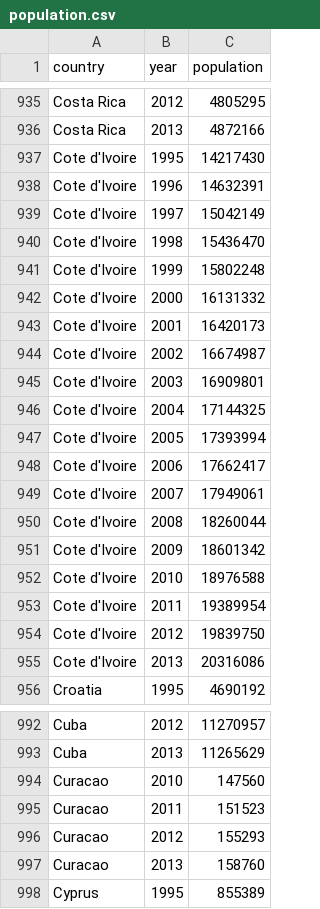
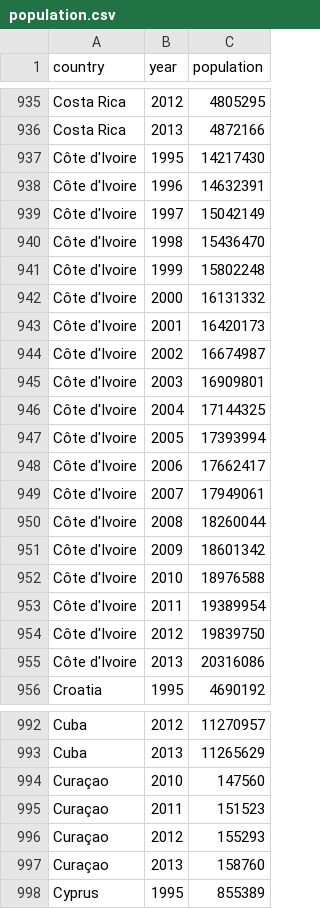
Before and after one commit to tidyverse/tidyr, a CSV file: data-raw/population.csv, drawn as a sheet; only a part is shown, gaps mark what is left out.

Commit message:
Revert "Remove `spec_tbl_df` class from example datasets"
This reverts commit 008a4febcb6aae94ca90b28ccfcee234111946cc.

```diff
--- a/data-raw/population.csv
+++ b/data-raw/population.csv
@@ -936,21 +936,21 @@ Costa Rica,2012,4805295
 Costa Rica,2013,4872166
-Cote d'Ivoire,1995,14217430
-Cote d'Ivoire,1996,14632391
-Cote d'Ivoire,1997,15042149
-Cote d'Ivoire,1998,15436470
-Cote d'Ivoire,1999,15802248
-Cote d'Ivoire,2000,16131332
-Cote d'Ivoire,2001,16420173
-Cote d'Ivoire,2002,16674987
-Cote d'Ivoire,2003,16909801
-Cote d'Ivoire,2004,17144325
-Cote d'Ivoire,2005,17393994
-Cote d'Ivoire,2006,17662417
-Cote d'Ivoire,2007,17949061
-Cote d'Ivoire,2008,18260044
-Cote d'Ivoire,2009,18601342
-Cote d'Ivoire,2010,18976588
-Cote d'Ivoire,2011,19389954
-Cote d'Ivoire,2012,19839750
-Cote d'Ivoire,2013,20316086
+Côte d'Ivoire,1995,14217430
+Côte d'Ivoire,1996,14632391
+Côte d'Ivoire,1997,15042149
+Côte d'Ivoire,1998,15436470
+Côte d'Ivoire,1999,15802248
+Côte d'Ivoire,2000,16131332
+Côte d'Ivoire,2001,16420173
+Côte d'Ivoire,2002,16674987
+Côte d'Ivoire,2003,16909801
+Côte d'Ivoire,2004,17144325
+Côte d'Ivoire,2005,17393994
+Côte d'Ivoire,2006,17662417
+Côte d'Ivoire,2007,17949061
+Côte d'Ivoire,2008,18260044
+Côte d'Ivoire,2009,18601342
+Côte d'Ivoire,2010,18976588
+Côte d'Ivoire,2011,19389954
+Côte d'Ivoire,2012,19839750
+Côte d'Ivoire,2013,20316086
 Croatia,1995,4690192
@@ -993,6 +993,6 @@ Cuba,2012,11270957
 Cuba,2013,11265629
-Curacao,2010,147560
-Curacao,2011,151523
-Curacao,2012,155293
-Curacao,2013,158760
+Curaçao,2010,147560
+Curaçao,2011,151523
+Curaçao,2012,155293
+Curaçao,2013,158760
 Cyprus,1995,855389
```
Also changed, not shown: 30 other files.
